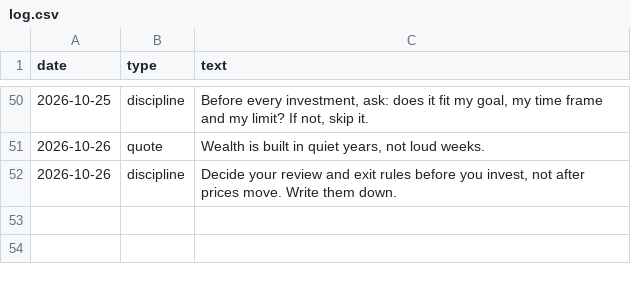
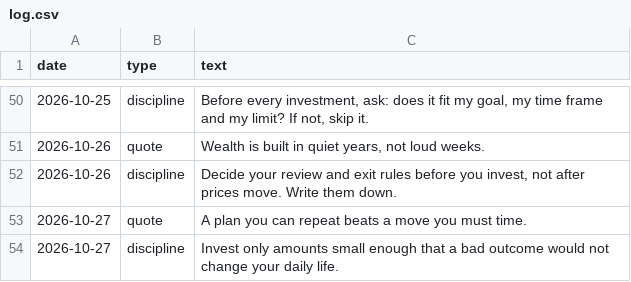
Before and after one commit to darshildshah211/dds-posters, a CSV file: stories/log.csv, drawn as a sheet; only a part is shown, gaps mark what is left out; the diff names each change by its address in the sheet, - before the commit and + after, or states it on an @@ line.

```diff
--- a/stories/log.csv
+++ b/stories/log.csv
+row 53: 2026-10-27 | quote | A plan you can repeat beats a move you must time.
+row 54: 2026-10-27 | discipline | Invest only amounts small enough that a bad outcome would not change your daily life.
```
Also changed, not shown: 6 other files.
